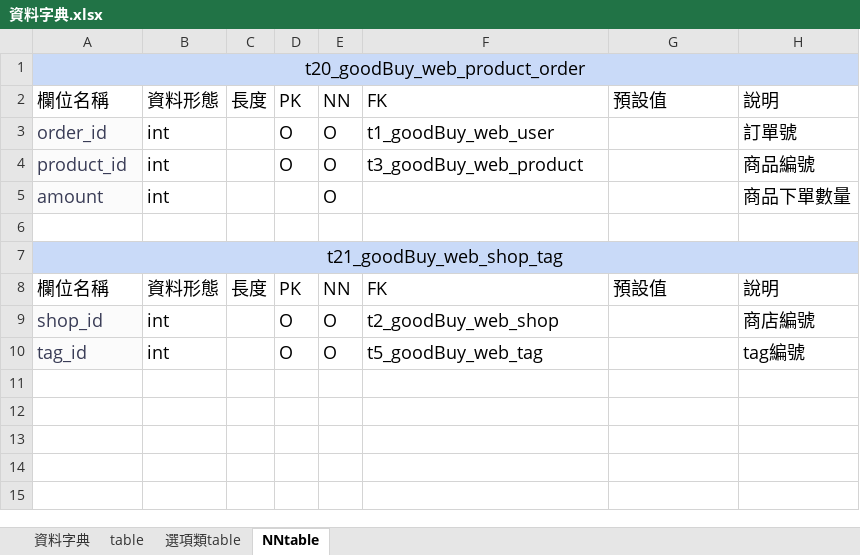
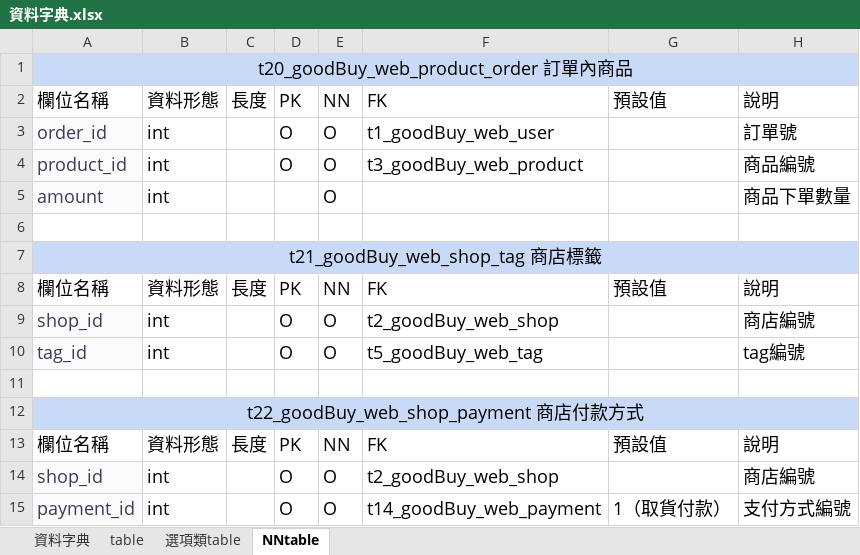
Before and after one commit to ntubimd-goodbye-114509/goodbye, an Excel workbook: 文件/資料字典.xlsx, sheet NNtable, drawn as a sheet; values as stored, in another font and other column widths than the file's, no borders; charts and pictures not drawn; the diff names each change by its address in the sheet, - before the commit and + after, or states it on an @@ line.

```diff
--- a/文件/資料字典.xlsx (sheet NNtable)
+++ b/文件/資料字典.xlsx (sheet NNtable)
-A1: t20_goodBuy_web_product_order
+A1: t20_goodBuy_web_product_order 訂單內商品
-A7: t21_goodBuy_web_shop_tag
+A7: t21_goodBuy_web_shop_tag 商店標籤
+row 11: (empty)
+row 12: t22_goodBuy_web_shop_payment 商店付款方式
+row 13: 欄位名稱 | 資料形態 | 長度 | PK | NN | FK | 預設值 | 說明
+row 14: shop_id | int |  | O | O | t2_goodBuy_web_shop |  | 商店編號
+row 15: payment_id | int |  | O | O | t14_goodBuy_web_payment | 1（取貨付款） | 支付方式編號
```
Also changed, not shown: sheet 選項類table, sheet table, sheet 資料字典, 3 other files.
